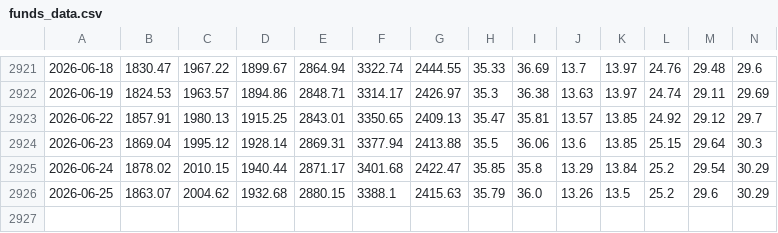
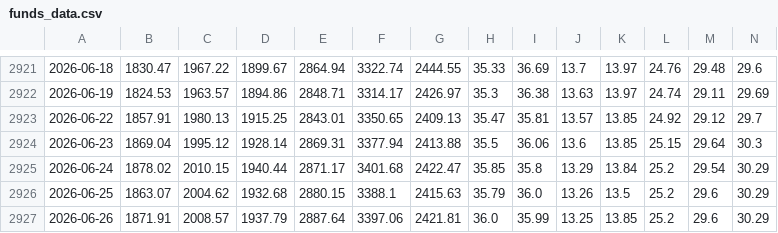
Before and after one commit to phudinhm/vn-fund-dashboard-2, a CSV file: funds_data.csv, drawn as a sheet; only a part is shown, gaps mark what is left out; rows hold the shown columns only; the diff names each change by its address in the sheet, - before the commit and + after, or states it on an @@ line.

```diff
--- a/funds_data.csv
+++ b/funds_data.csv
+row 2927: 2026-06-26 | 1871.91 | 2008.57 | 1937.79 | 2887.64 | 3397.06 | 2421.81 | 36.0 | 35.99 | 13.25 | 13.85 | 25.2 | 29.6 | 30.29
```
Also changed, not shown: funds_volume.csv.
